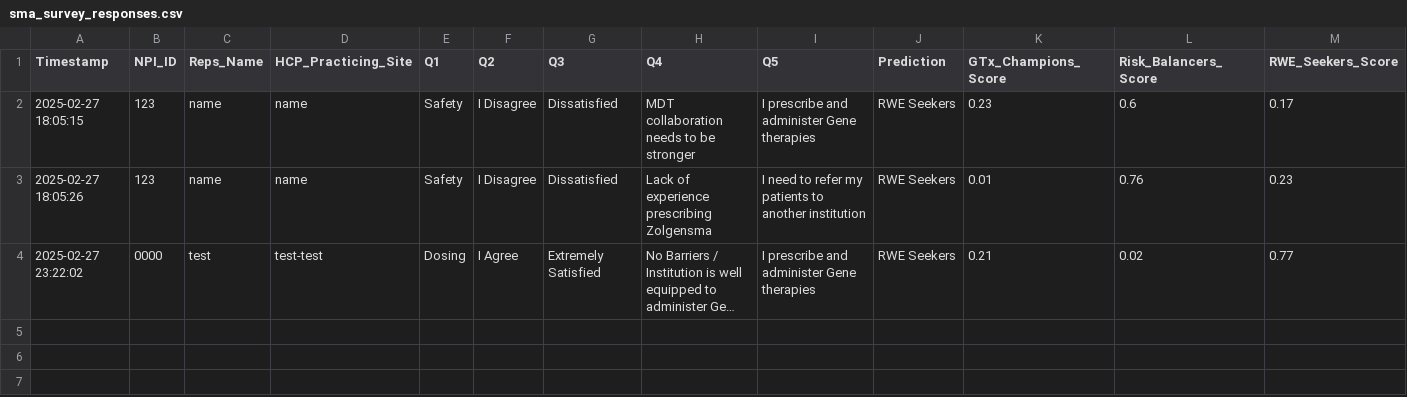
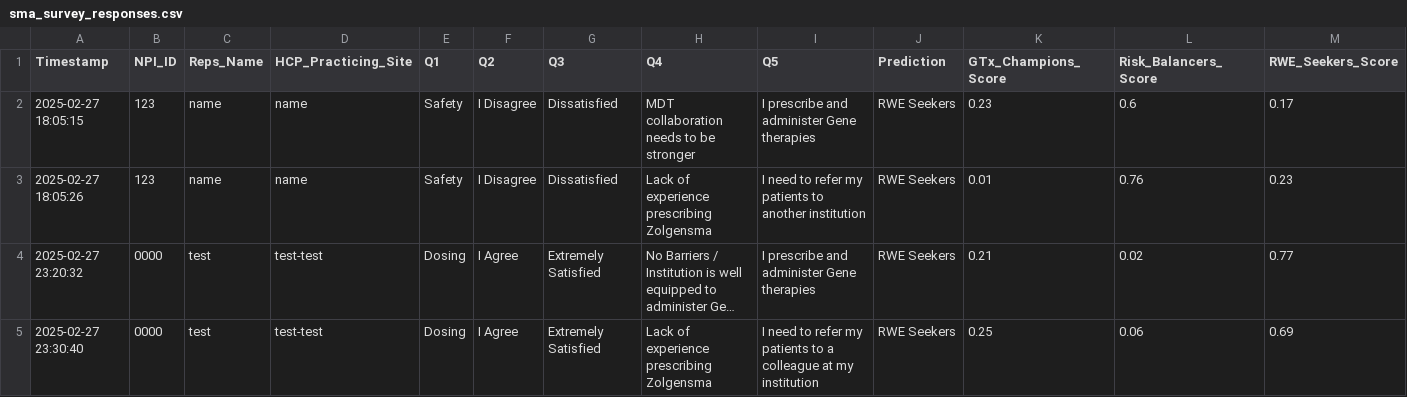
Before and after one commit to rishabhChryselys/typing_tool, a CSV file: sma_survey_responses.csv, drawn as a sheet; long unchanged cells end in …; the diff names each change by its address in the sheet, - before the commit and + after, or states it on an @@ line.

```diff
--- a/sma_survey_responses.csv
+++ b/sma_survey_responses.csv
-A4 (Timestamp): 2025-02-27 23:22:02
+A4 (Timestamp): 2025-02-27 23:20:32
+row 5: 2025-02-27 23:30:40 | 0000 | test | test-test | Dosing | I Agree | Extremely Satisfied | Lack of experience prescribing Zolgensma | I need to refer my patients to a colleague at my institution | RWE Seekers | 0.25 | 0.06 | 0.69
```
Also changed, not shown: 3 other files.
